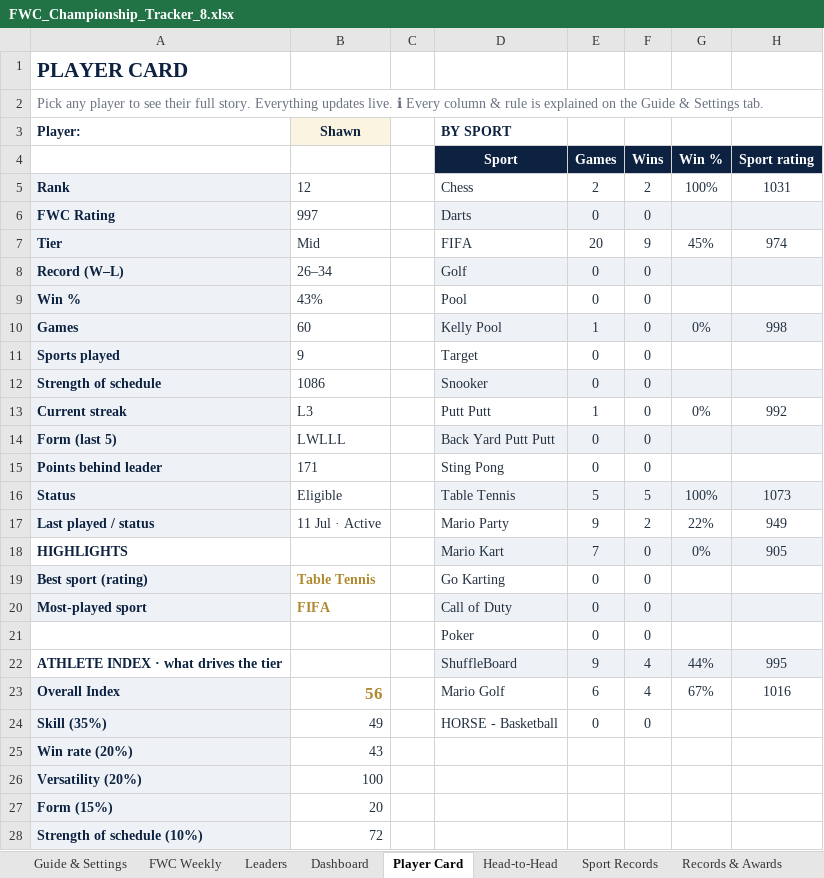
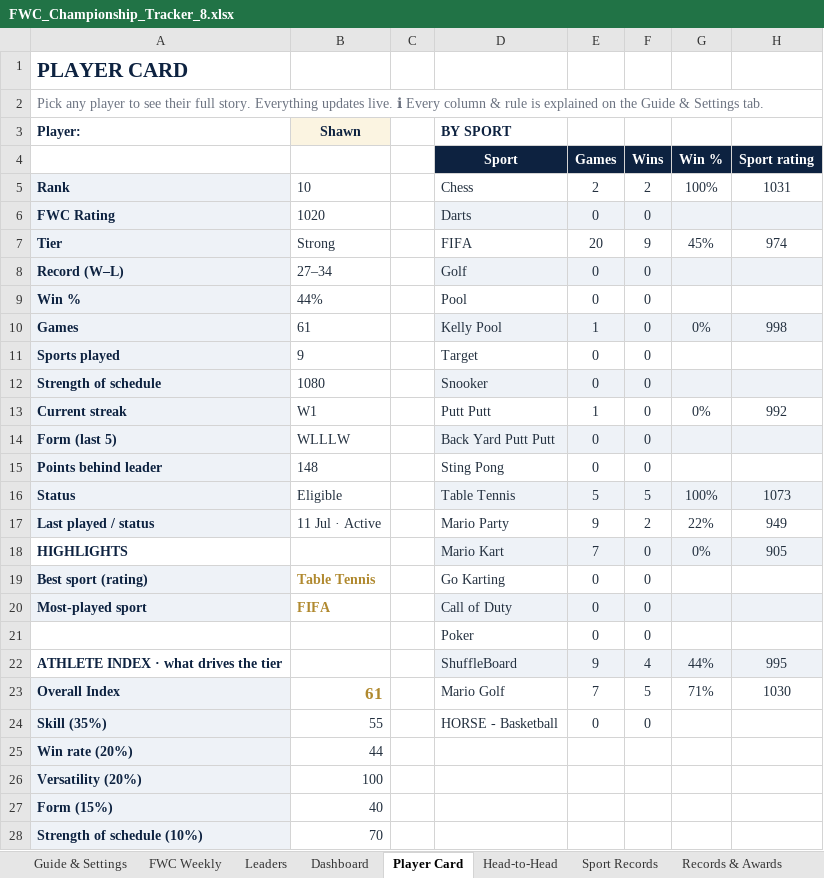
Before and after one commit to PeachyAUS/fwc, an Excel workbook: FWC_Championship_Tracker_8.xlsx, sheet Player Card, drawn as a sheet; values as stored, in another font and other column widths than the file's, no borders; conditional formats not drawn; the diff names each change by its address in the sheet, - before the commit and + after, or states it on an @@ line.

Commit message:
Game 138

```diff
--- a/FWC_Championship_Tracker_8.xlsx (sheet Player Card)
+++ b/FWC_Championship_Tracker_8.xlsx (sheet Player Card)
-B5: 12
+B5: 10
-B6: 997
+B6: 1020
-B7: Mid
+B7: Strong
-B8: 26–34
+B8: 27–34
-B9: 43%
+B9: 44%
-B10: 60
+B10: 61
-B12: 1086
+B12: 1080
-B13: L3
+B13: W1
-B14: LWLLL
+B14: WLLLW
-B15: 171
+B15: 148
-B23: 56
+B23: 61
-E23 (Games): 6
+E23 (Games): 7
-F23 (Wins): 4
+F23 (Wins): 5
-G23 (Win %): 67%
+G23 (Win %): 71%
-H23 (Sport rating): 1016
+H23 (Sport rating): 1030
-B24: 49
+B24: 55
-B25: 43
+B25: 44
-B27: 20
+B27: 40
-B28: 72
+B28: 70
```
Also changed, not shown: sheet Dashboard, sheet Match Log, sheet Trends & Stats, sheet Sport Records, sheet Head-to-Head, sheet Records & Awards, 1 more sheet, formulas that keep their value, hidden cells.
